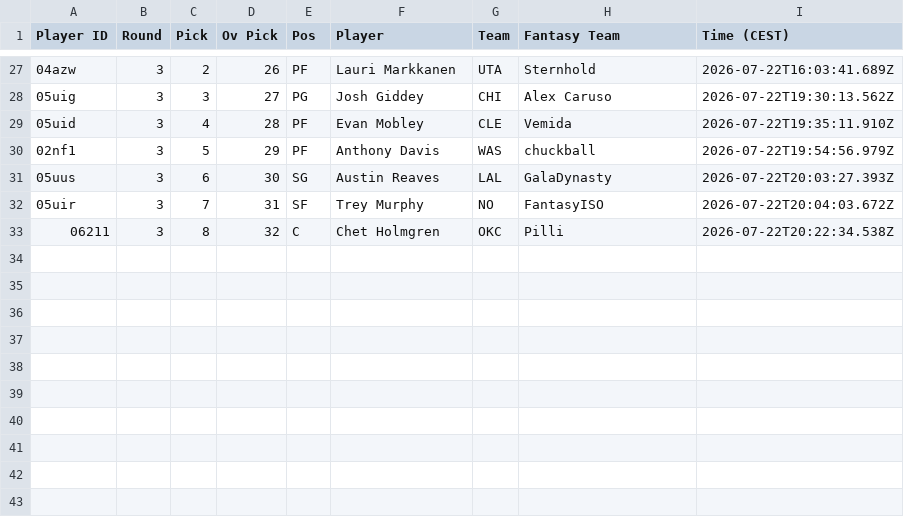
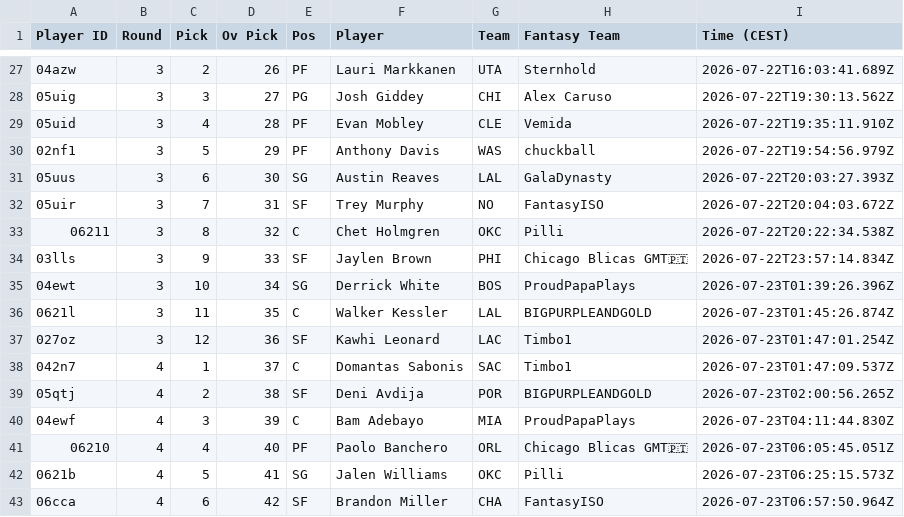
Before and after one commit to Pizzaratops/MFHFBs-NBA-Projections, a CSV file: data/draft-results/Fantrax-Draft-Results-AUTO-kxmpizhrmrtq6amu.csv, drawn as a sheet; only a part is shown, gaps mark what is left out; the diff names each change by its address in the sheet, - before the commit and + after, or states it on an @@ line.

```diff
--- a/data/draft-results/Fantrax-Draft-Results-AUTO-kxmpizhrmrtq6amu.csv
+++ b/data/draft-results/Fantrax-Draft-Results-AUTO-kxmpizhrmrtq6amu.csv
+row 34: 03lls | 3 | 9 | 33 | SF | Jaylen Brown | PHI | Chicago Blicas GMT🇵🇹 | 2026-07-22T23:57:14.834Z
+row 35: 04ewt | 3 | 10 | 34 | SG | Derrick White | BOS | ProudPapaPlays | 2026-07-23T01:39:26.396Z
+row 36: 0621l | 3 | 11 | 35 | C | Walker Kessler | LAL | BIGPURPLEANDGOLD | 2026-07-23T01:45:26.874Z
+row 37: 027oz | 3 | 12 | 36 | SF | Kawhi Leonard | LAC | Timbo1 | 2026-07-23T01:47:01.254Z
+row 38: 042n7 | 4 | 1 | 37 | C | Domantas Sabonis | SAC | Timbo1 | 2026-07-23T01:47:09.537Z
+row 39: 05qtj | 4 | 2 | 38 | SF | Deni Avdija | POR | BIGPURPLEANDGOLD | 2026-07-23T02:00:56.265Z
+row 40: 04ewf | 4 | 3 | 39 | C | Bam Adebayo | MIA | ProudPapaPlays | 2026-07-23T04:11:44.830Z
+row 41: 06210 | 4 | 4 | 40 | PF | Paolo Banchero | ORL | Chicago Blicas GMT🇵🇹 | 2026-07-23T06:05:45.051Z
+row 42: 0621b | 4 | 5 | 41 | SG | Jalen Williams | OKC | Pilli | 2026-07-23T06:25:15.573Z
+row 43: 06cca | 4 | 6 | 42 | SF | Brandon Miller | CHA | FantasyISO | 2026-07-23T06:57:50.964Z
```
Also changed, not shown: data/draft-results/Fantrax-Draft-Results-AUTO-1qrd7f0ymrr5zner.csv, data/draft-results/Fantrax-Draft-Results-AUTO-emeu5xuymrh1a5id.csv, 25 other files.
